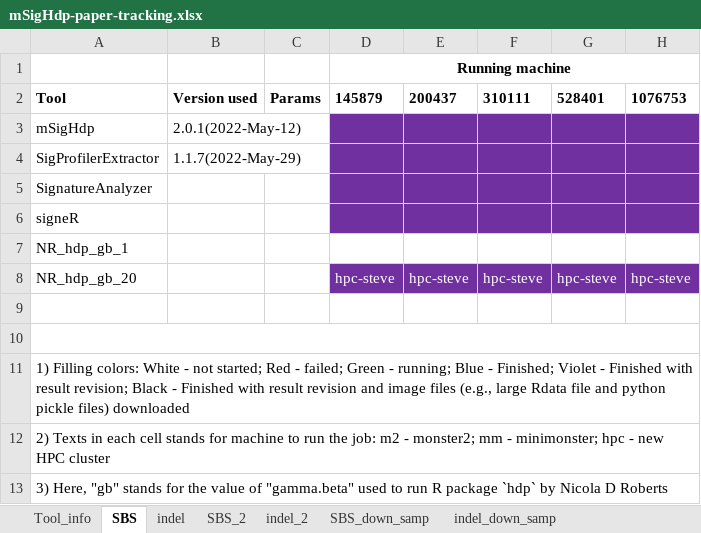
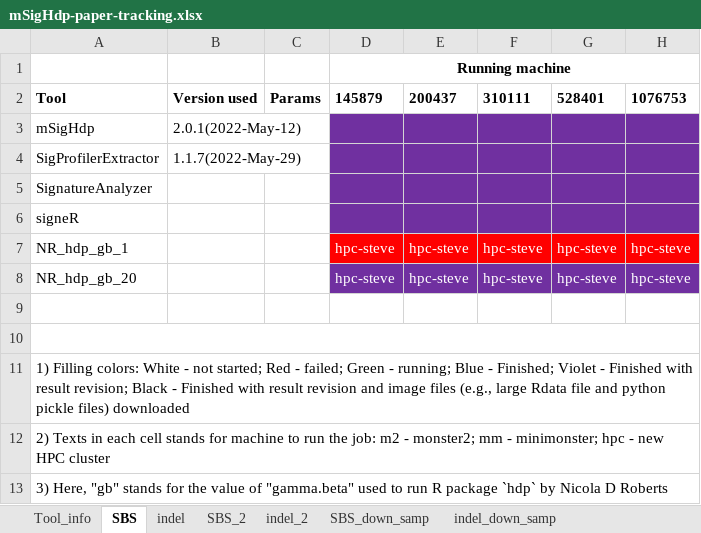
Before and after one commit to steverozen/mSigHdp_paper_sup_files_x1, an Excel workbook: mSigHdp-paper-tracking.xlsx, sheet SBS, drawn as a sheet; values as stored, in another font and other column widths than the file's, no borders; the diff names each change by its address in the sheet, - before the commit and + after, or states it on an @@ line.

```diff
--- a/mSigHdp-paper-tracking.xlsx (sheet SBS)
+++ b/mSigHdp-paper-tracking.xlsx (sheet SBS)
-D7: (empty)
+D7: hpc-steve
-D7:H7 fill: none
+D7:H7 fill: #FF0000
-E7: (empty)
+E7: hpc-steve
-F7: (empty)
+F7: hpc-steve
-G7: (empty)
+G7: hpc-steve
-H7: (empty)
+H7: hpc-steve
```
Also changed, not shown: sheet SBS_2, sheet indel_2.
